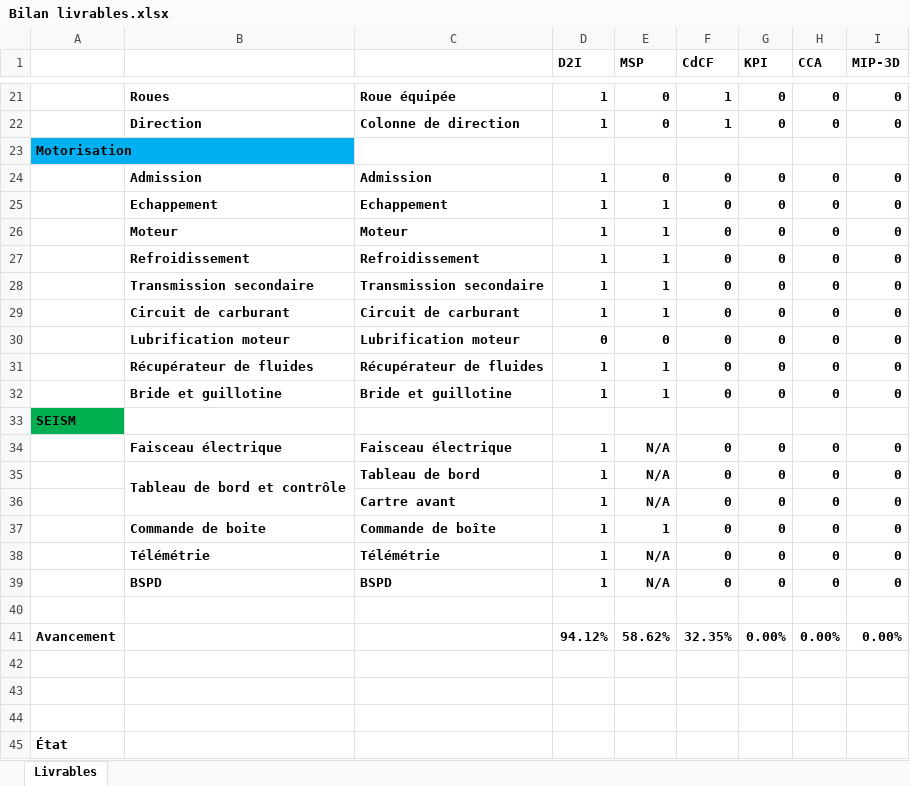
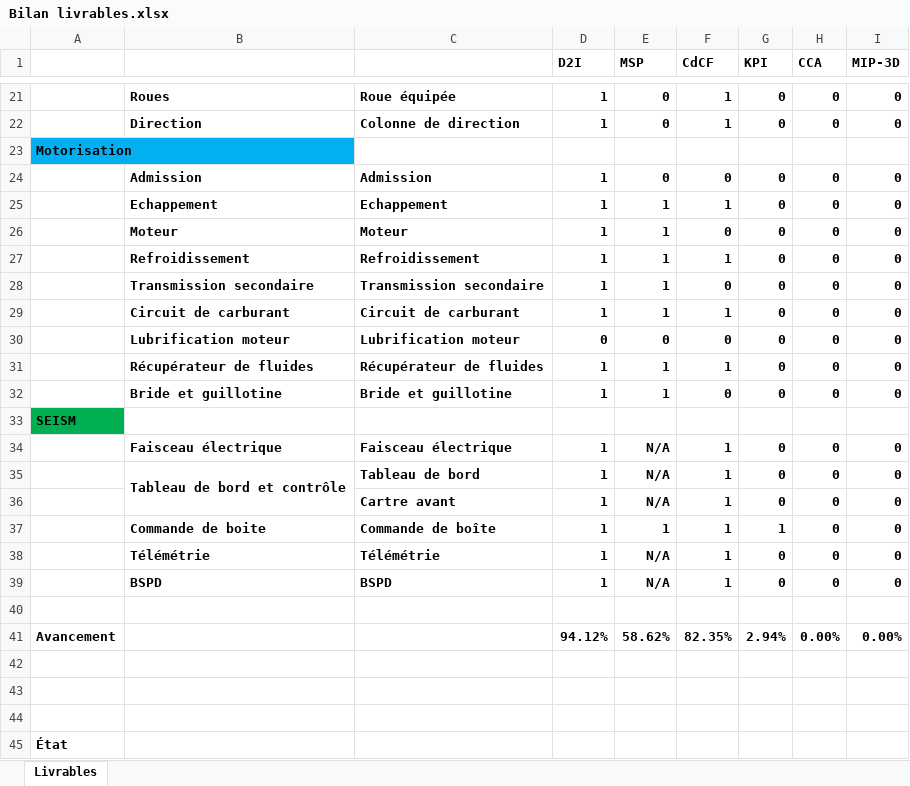
Before and after one commit to EOSCogniton/STUF-2020, an Excel workbook: AA_Management/10_Point_Projet/Bilan livrables.xlsx, sheet Livrables, drawn as a sheet; only a part is shown, gaps mark what is left out; values as stored, in another font and other column widths than the file's, no borders; conditional formats not drawn; the diff covers the shown part only; the diff names each change by its address in the sheet, - before the commit and + after, or states it on an @@ line.

Commit message:
livrables

```diff
--- a/AA_Management/10_Point_Projet/Bilan livrables.xlsx (sheet Livrables)
+++ b/AA_Management/10_Point_Projet/Bilan livrables.xlsx (sheet Livrables)
-F25 (CdCF): 0
+F25 (CdCF): 1
-F27 (CdCF): 0
+F27 (CdCF): 1
-F29 (CdCF): 0
+F29 (CdCF): 1
-F31 (CdCF): 0
+F31 (CdCF): 1
-F34:F39 (CdCF): 0
+F34:F39 (CdCF): 1
-G37 (KPI): 0
+G37 (KPI): 1
-F41 (CdCF): 32.35%
+F41 (CdCF): 82.35%
-G41 (KPI): 0.00%
+G41 (KPI): 2.94%
```
Also changed, not shown: 7 edited cells elsewhere in this sheet.
